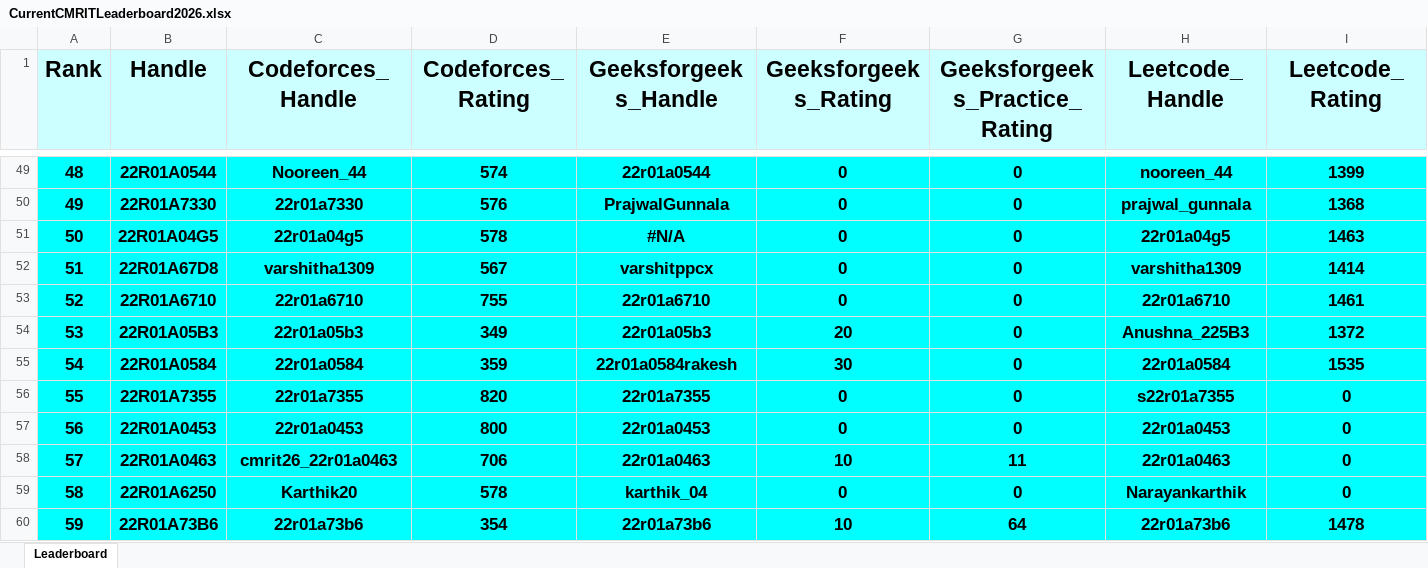
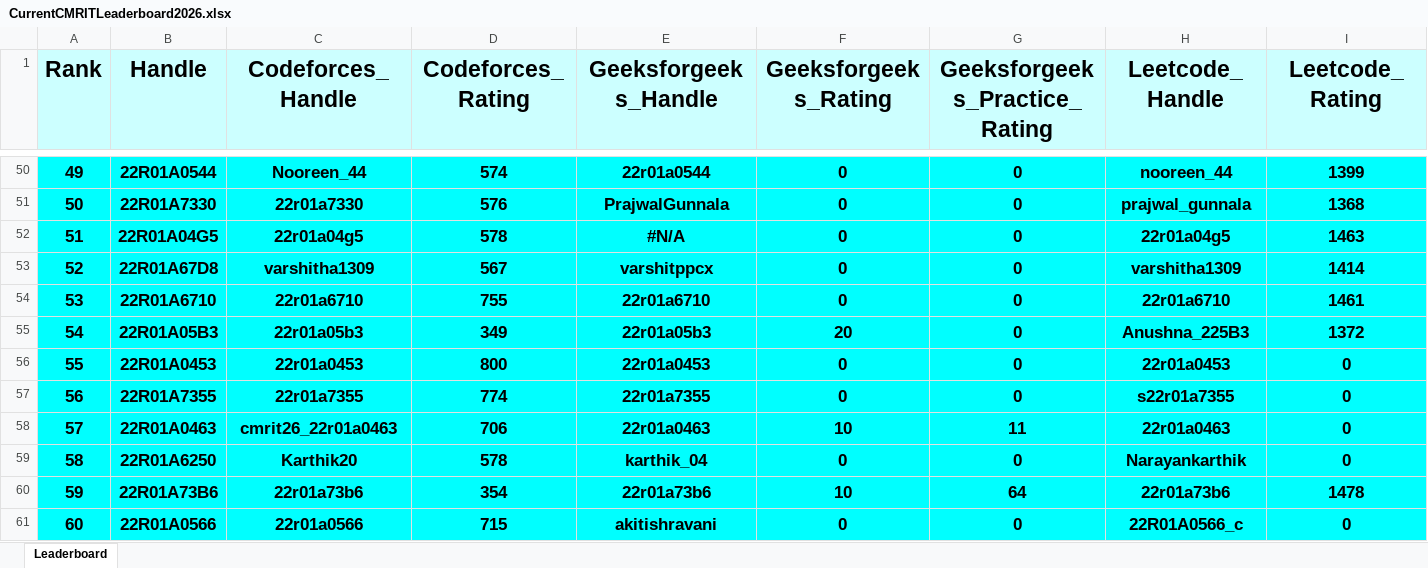
Before and after one commit to gabyah92/CMRIT2026Leaderboard, an Excel workbook: Leaderboards/CurrentCMRITLeaderboard2026.xlsx, sheet Leaderboard, drawn as a sheet; only a part is shown, gaps mark what is left out; the shorter side is filled out with more unchanged rows; values as stored, in another font and other column widths than the file's, no borders; removed rows and columns are numbered as before the commit, all else as after; rows hold the shown columns only; the diff covers the shown part only; the diff names each change by its address in the sheet, - before the commit and + after, or states it on an @@ line.

```diff
--- a/Leaderboards/CurrentCMRITLeaderboard2026.xlsx (sheet Leaderboard)
+++ b/Leaderboards/CurrentCMRITLeaderboard2026.xlsx (sheet Leaderboard)
@@ column A (Rank) renumbered between rows 16 and 205 @@
-row 55: 54 | 22R01A0584 | 22r01a0584 | 359 | 22r01a0584rakesh | 30 | 0 | 22r01a0584 | 1535
-row 56: 55 | 22R01A7355 | 22r01a7355 | 820 | 22r01a7355 | 0 | 0 | s22r01a7355 | 0
+row 57: 56 | 22R01A7355 | 22r01a7355 | 774 | 22r01a7355 | 0 | 0 | s22r01a7355 | 0
```
Also changed, not shown: 9 added rows, 8 removed rows and 4 edited cells elsewhere in this sheet.
